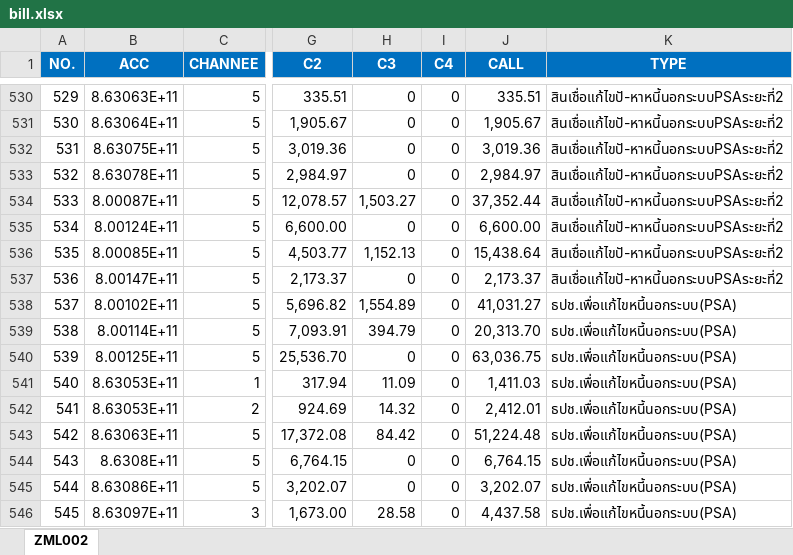
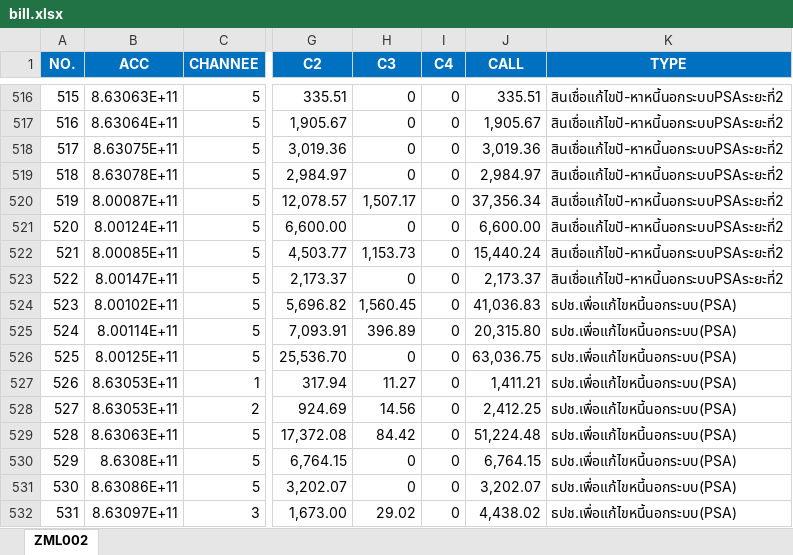
Before and after one commit to aklaytae/data-portal, an Excel workbook: backend/bill.xlsx, sheet ZML002, drawn as a sheet; only a part is shown, gaps mark what is left out; values as stored, in another font and other column widths than the file's, no borders; table styles not drawn; addresses are those after the commit; the diff covers the shown part only; the diff names each change by its address in the sheet, - before the commit and + after, or states it on an @@ line.

```diff
--- a/backend/bill.xlsx (sheet ZML002)
+++ b/backend/bill.xlsx (sheet ZML002)
@@ column A (NO.) renumbered from row 177 down @@
-H520 (C3): 1,503.27
+H520 (C3): 1,507.17
-J520 (CALL): 37,352.44
+J520 (CALL): 37,356.34
-H522 (C3): 1,152.13
+H522 (C3): 1,153.73
-J522 (CALL): 15,438.64
+J522 (CALL): 15,440.24
-H524 (C3): 1,554.89
+H524 (C3): 1,560.45
-J524 (CALL): 41,031.27
+J524 (CALL): 41,036.83
-H525 (C3): 394.79
+H525 (C3): 396.89
-J525 (CALL): 20,313.70
+J525 (CALL): 20,315.80
-H527 (C3): 11.09
+H527 (C3): 11.27
-J527 (CALL): 1,411.03
+J527 (CALL): 1,411.21
-H528 (C3): 14.32
+H528 (C3): 14.56
-J528 (CALL): 2,412.01
+J528 (CALL): 2,412.25
-H532 (C3): 28.58
+H532 (C3): 29.02
-J532 (CALL): 4,437.58
+J532 (CALL): 4,438.02
```
Also changed, not shown: 8 added rows, 17 removed rows and 546 edited cells elsewhere in this sheet, backend/limit.xlsx.
